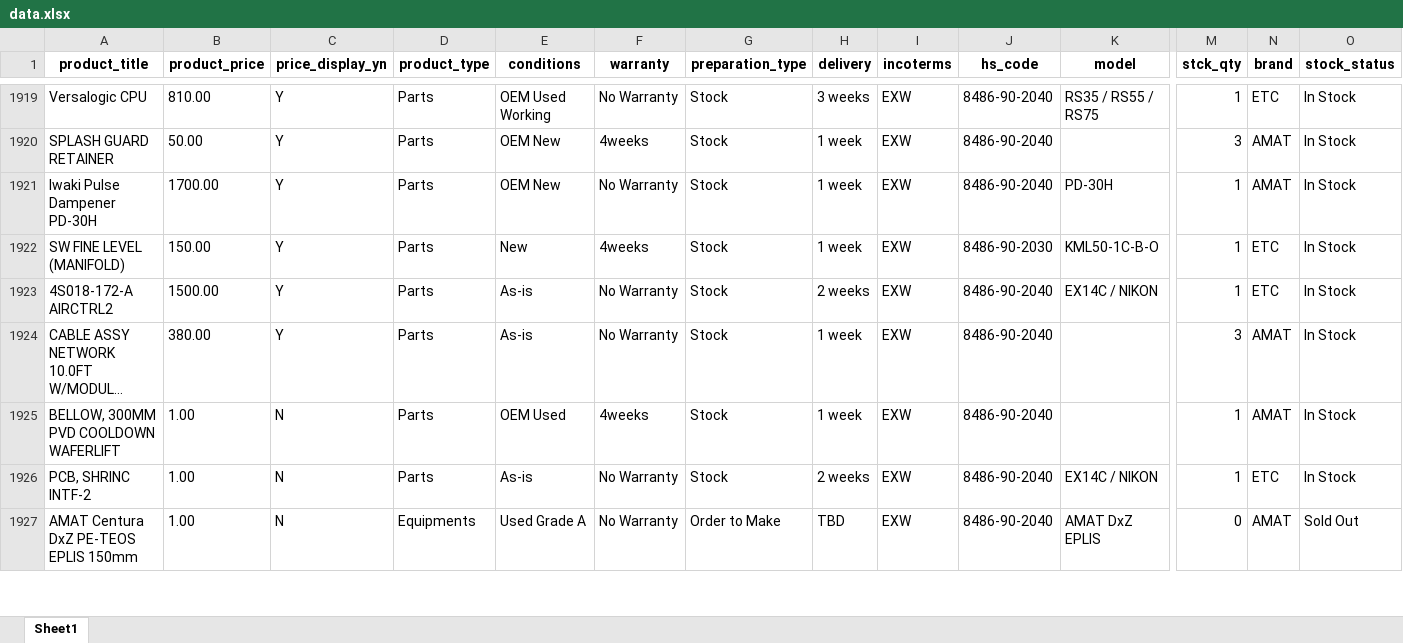
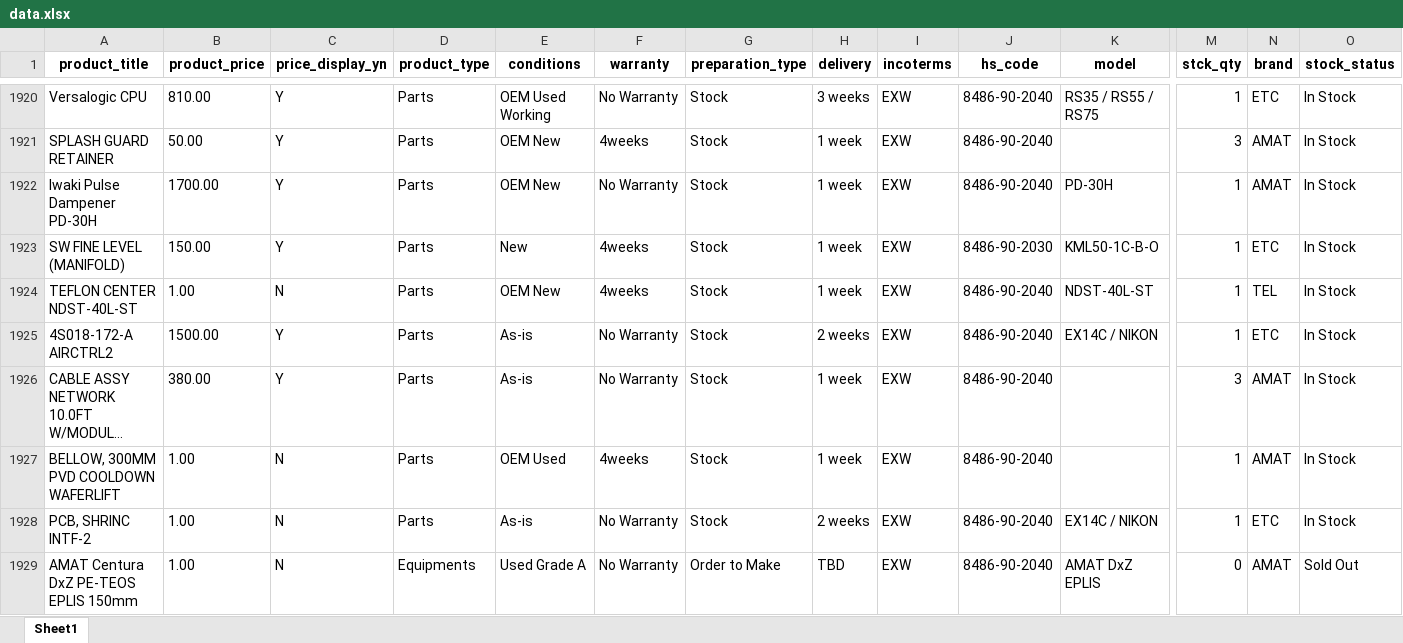
Before and after one commit to jjangse1/ecommerce, an Excel workbook: data.xlsx, sheet Sheet1, drawn as a sheet; only a part is shown, gaps mark what is left out; long unchanged cells end in …; values as stored, in another font and other column widths than the file's, no borders; rows hold the shown columns only; the diff covers the shown part only; the diff names each change by its address in the sheet, - before the commit and + after, or states it on an @@ line.

Commit message:
auto update excel

```diff
--- a/data.xlsx (sheet Sheet1)
+++ b/data.xlsx (sheet Sheet1)
+row 1924: TEFLON CENTER NDST-40L-ST | 1.00 | N | Parts | OEM New | 4weeks | Stock | 1 week | EXW | 8486-90-2040 | NDST-40L-ST | 1 | TEL | In Stock
```
Also changed, not shown: 10 added rows and 4 moved rows elsewhere in this sheet.
